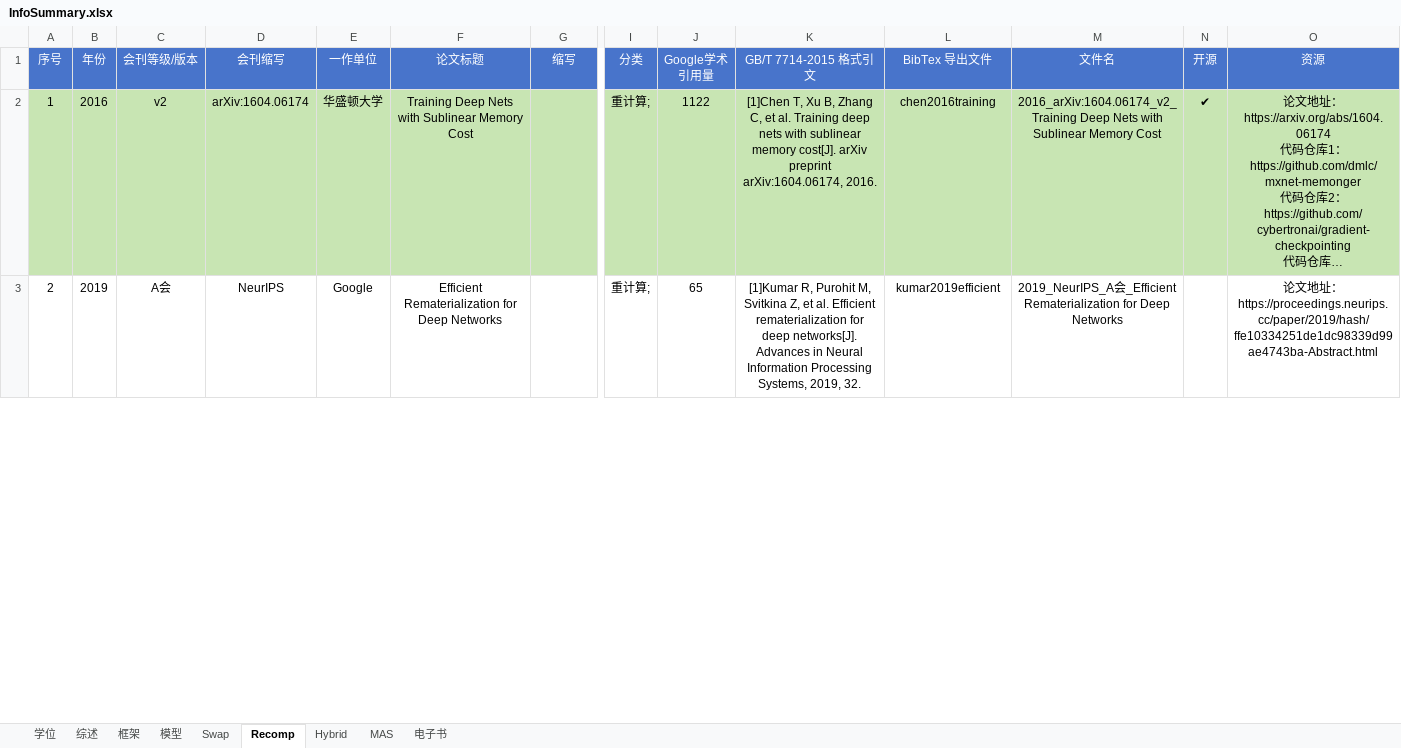
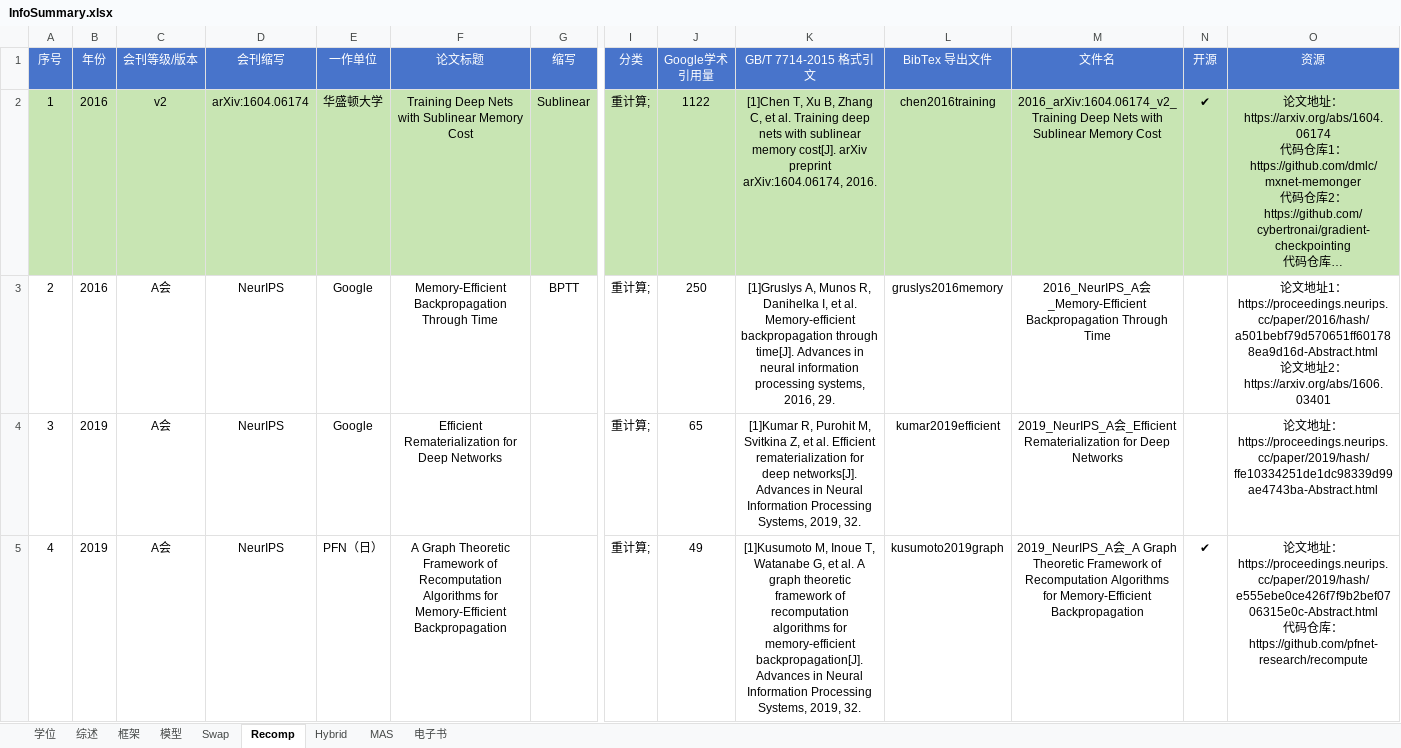
Before and after one commit to zhulu506/MLSys_GPU_Memory_Opt, an Excel workbook: InfoSummary.xlsx, sheet Recomp, drawn as a sheet; only a part is shown, gaps mark what is left out; long unchanged cells end in …; values as stored, in another font and other column widths than the file's, no borders; charts and pictures not drawn; addresses are those after the commit; rows hold the shown columns only; ↵ is a line break in a cell; the diff covers the shown part only; the diff names each change by its address in the sheet, - before the commit and + after, or states it on an @@ line.

```diff
--- a/InfoSummary.xlsx (sheet Recomp)
+++ b/InfoSummary.xlsx (sheet Recomp)
-G2 (缩写): (empty)
+G2 (缩写): Sublinear
+row 3: 2 | 2016 | A会 | NeurIPS | Google | Memory-Efficient Backpropagation Through Time | BPTT | 重计算; | 250 | [1]Gruslys A, Munos R, Danihelka I, et al. Memory-efficient backpropagation through time[J]. Advances in neural information processing systems, 2016, 29. | gruslys2016memory | 2016_NeurIPS_A会_Memory-Efficient Backpropagation Through Time |  | 论文地址1：https://proceedings.neurips.cc/paper/2016/hash/a501bebf79d570651ff601788ea9d16d-Abstract.html ↵ 论文地址2：https://arxiv.org/abs/1606.03401
@@ column A (序号) renumbered from row 4 down @@
+row 5: 4 | 2019 | A会 | NeurIPS | PFN（日） | A Graph Theoretic Framework of Recomputation Algorithms for Memory-Efficient Backpropagation |  | 重计算; | 49 | [1]Kusumoto M, Inoue T, Watanabe G, et al. A graph theoretic framework of recomputation algorithms for memory-efficient backpropagation[J]. Advances in Neural Information Processing Systems, 2019, 32. | kusumoto2019graph | 2019_NeurIPS_A会_A Graph Theoretic Framework of Recomputation Algorithms for Memory-Efficient Backpropagation | ✔ | 论文地址：https://proceedings.neurips.cc/paper/2019/hash/e555ebe0ce426f7f9b2bef0706315e0c-Abstract.html ↵ 代码仓库：https://github.com/pfnet-research/recompute
```
Also changed, not shown: 4 edited cells elsewhere in this sheet, sheet 综述, sheet Swap, sheet 电子书, sheet 框架, sheet 模型, sheet MAS, 1 more sheet, formulas that keep their value, charts or pictures, 59 other files.
